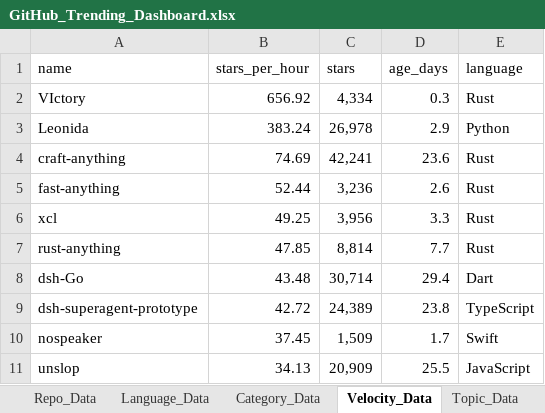
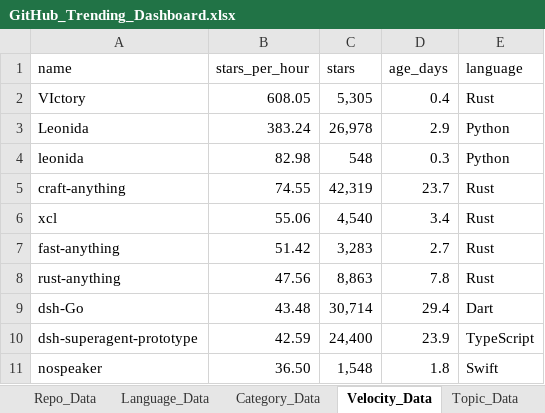
Before and after one commit to DishantBhere/GitHub-ETL-Engine-V2, an Excel workbook: GitHub_Trending_Dashboard.xlsx, sheet Velocity_Data, drawn as a sheet; values as stored, in another font and other column widths than the file's, no borders; table styles not drawn; removed rows and columns are numbered as before the commit, all else as after; the diff names each change by its address in the sheet, - before the commit and + after, or states it on an @@ line.

```diff
--- a/GitHub_Trending_Dashboard.xlsx (sheet Velocity_Data)
+++ b/GitHub_Trending_Dashboard.xlsx (sheet Velocity_Data)
-B2 (stars_per_hour): 656.92
+B2 (stars_per_hour): 608.05
-C2 (stars): 4,334
+C2 (stars): 5,305
-D2 (age_days): 0.3
+D2 (age_days): 0.4
+row 4: leonida | 82.98 | 548 | 0.3 | Python
-B5 (stars_per_hour): 74.69
+B5 (stars_per_hour): 74.55
-C5 (stars): 42,241
+C5 (stars): 42,319
-D5 (age_days): 23.6
+D5 (age_days): 23.7
-row 5: fast-anything | 52.44 | 3,236 | 2.6 | Rust
-B6 (stars_per_hour): 49.25
+B6 (stars_per_hour): 55.06
-C6 (stars): 3,956
+C6 (stars): 4,540
-D6 (age_days): 3.3
+D6 (age_days): 3.4
+row 7: fast-anything | 51.42 | 3,283 | 2.7 | Rust
-B8 (stars_per_hour): 47.85
+B8 (stars_per_hour): 47.56
-C8 (stars): 8,814
+C8 (stars): 8,863
-D8 (age_days): 7.7
+D8 (age_days): 7.8
-B10 (stars_per_hour): 42.72
+B10 (stars_per_hour): 42.59
-C10 (stars): 24,389
+C10 (stars): 24,400
-D10 (age_days): 23.8
+D10 (age_days): 23.9
-B11 (stars_per_hour): 37.45
+B11 (stars_per_hour): 36.50
-C11 (stars): 1,509
+C11 (stars): 1,548
-D11 (age_days): 1.7
+D11 (age_days): 1.8
-row 11: unslop | 34.13 | 20,909 | 25.5 | JavaScript
```
Also changed, not shown: sheet Repo_Data, sheet Language_Data, sheet Topic_Data, sheet Category_Data, sheet Config, sheet Activity_Data, 7 other files.
